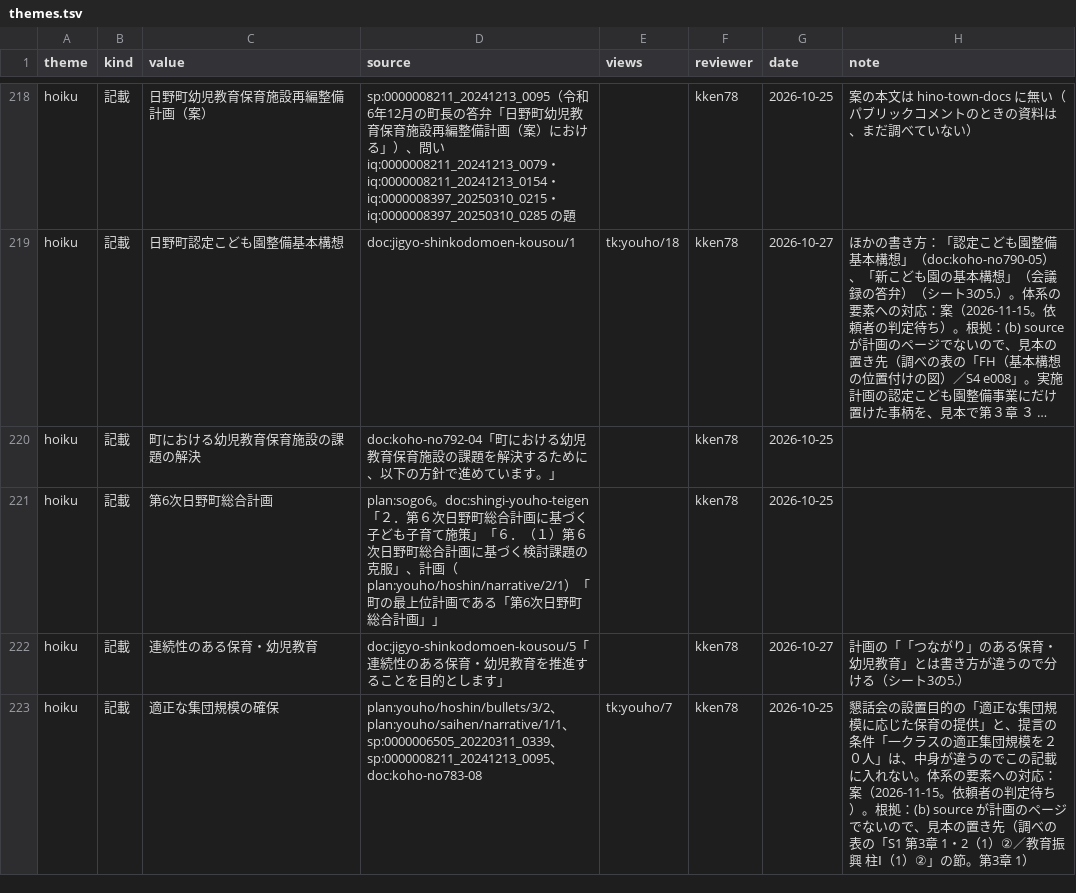
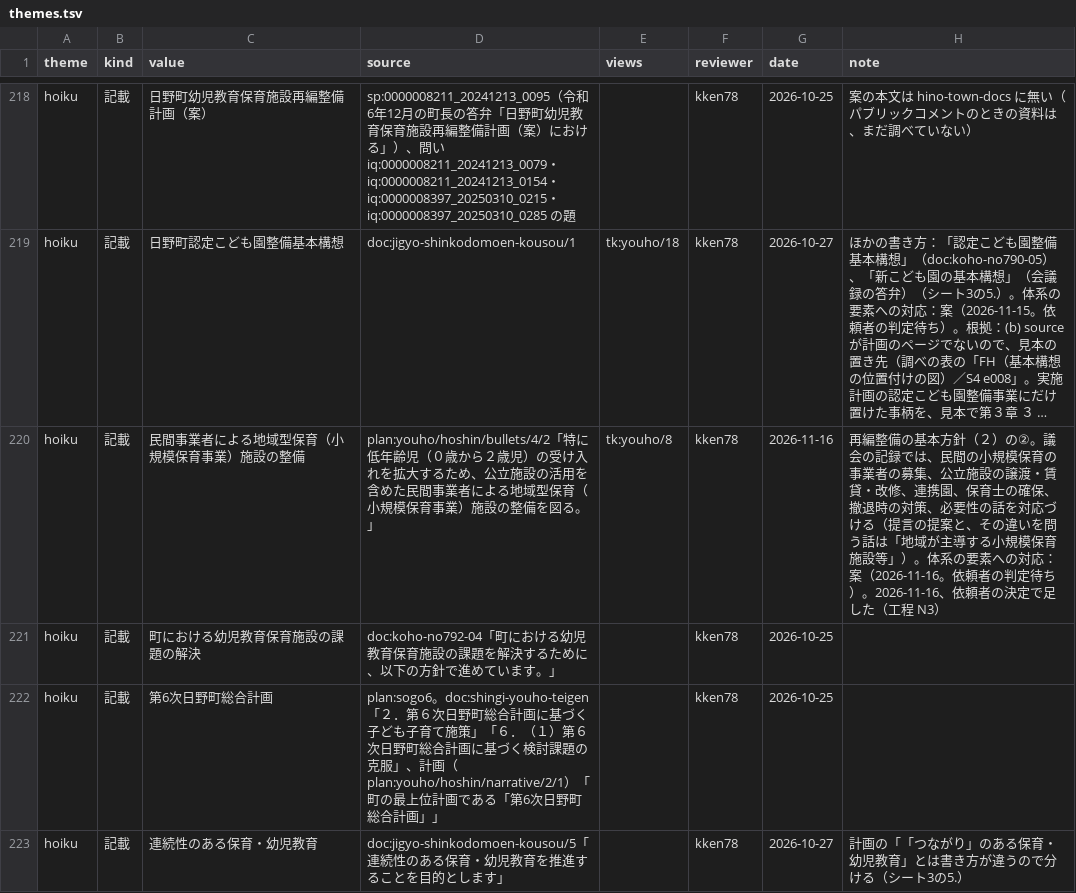
Before and after one commit to kken78/hino-ronten, a TSV file: ref/themes.tsv, drawn as a sheet; only a part is shown, gaps mark what is left out; the shorter side is filled out with more unchanged rows; long unchanged cells end in …; the diff names each change by its address in the sheet, - before the commit and + after, or states it on an @@ line.

Commit message:
題材の定義：hoiku に記載「民間事業者による地域型保育（小規模保育事業）施設の整備」を足す（再編整備の基本方針（２）②。依頼者の決定、工程 N3）

```diff
--- a/ref/themes.tsv
+++ b/ref/themes.tsv
+row 220: hoiku | 記載 | 民間事業者による地域型保育（小規模保育事業）施設の整備 | plan:youho/hoshin/bullets/4/2「特に低年齢児（０歳から２歳児）の受け入れを拡大するため、公立施設の活用を含めた民間事業者による地域型保育（小規模保育事業）施設の整備を図る。」 | tk:youho/8 | kken78 | 2026-11-16 | 再編整備の基本方針（２）の②。議会の記録では、民間の小規模保育の事業者の募集、公立施設の譲渡・賃貸・改修、連携園、保育士の確保、撤退時の対策、必要性の話を対応づける（提言の提案と、その違いを問う話は「地域が主導する小規模保育施設等」）。体系の要素への対応：案（2026-11-16。依頼者の判定待ち）。2026-11-16、依頼者の決定で足した（工程 N3）
```
